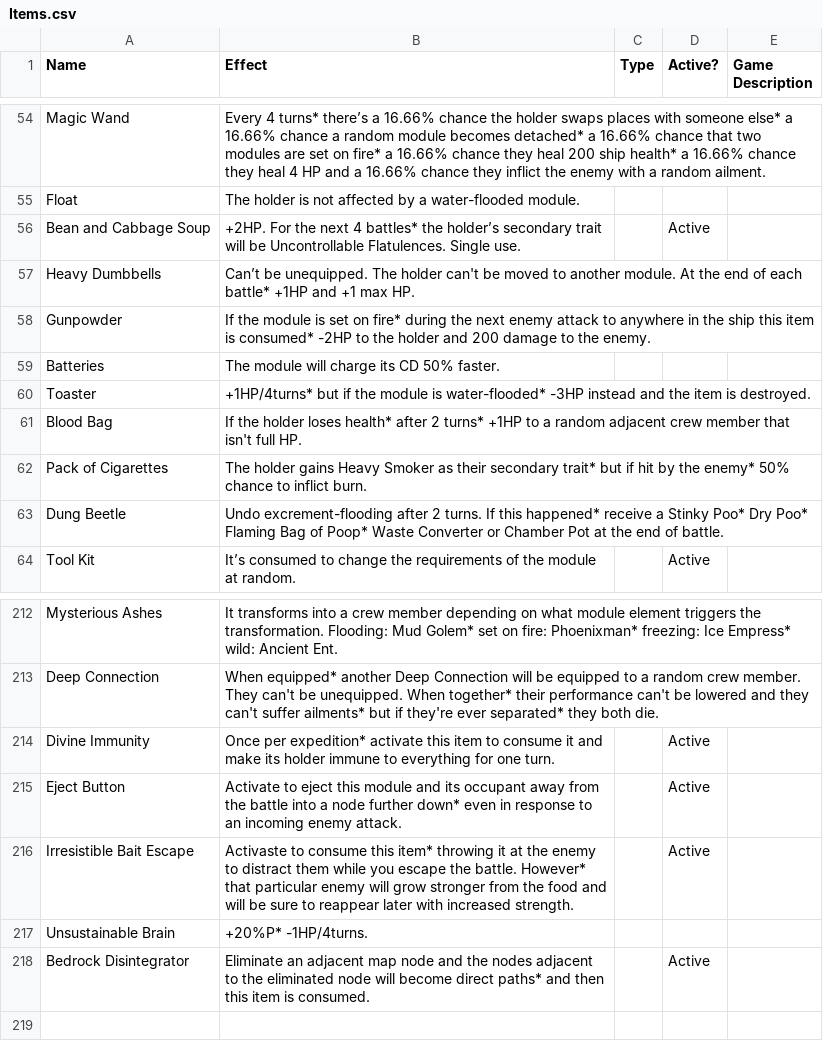
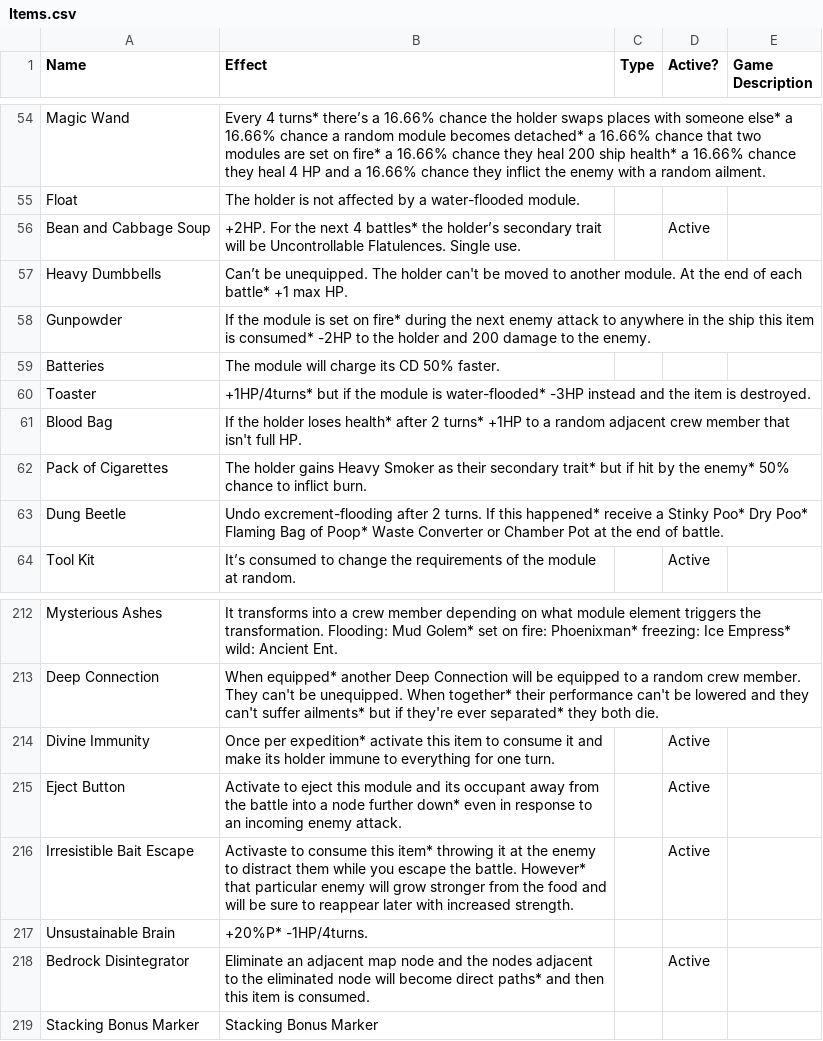
Before and after one commit to Loosyfer/AmmoniteUltraMegaDef, a CSV file: Assets/Resources/Excel/Items.csv, drawn as a sheet; only a part is shown, gaps mark what is left out.

```diff
--- a/Assets/Resources/Excel/Items.csv
+++ b/Assets/Resources/Excel/Items.csv
@@ -56,3 +56,3 @@ Float,The holder is not affected by a water-flooded module.,,,
 Bean and Cabbage Soup,+2HP. For the next 4 battles* the holder’s secondary trait will be Uncontrollable Flatulences. Single use.,,Active,
-Heavy Dumbbells,Can’t be unequipped. The holder can't be moved to another module. At the end of each battle* +1HP and +1 max HP.,,,
+Heavy Dumbbells,Can’t be unequipped. The holder can't be moved to another module. At the end of each battle* +1 max HP.,,,
 Gunpowder,If the module is set on fire* during the next enemy attack to anywhere in the ship this item is consumed* -2HP to the holder and 200 damage to the enemy.,,,
@@ -218 +218,2 @@ Unsustainable Brain,+20%P* -1HP/4turns.,,,
 Bedrock Disintegrator,Eliminate an adjacent map node and the nodes adjacent to the eliminated node will become direct paths* and then this item is consumed.,,Active,
+Stacking Bonus Marker,Stacking Bonus Marker,,,
```
Also changed, not shown: 16 other files.
